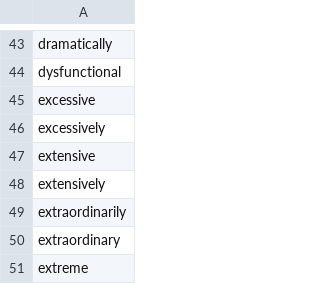
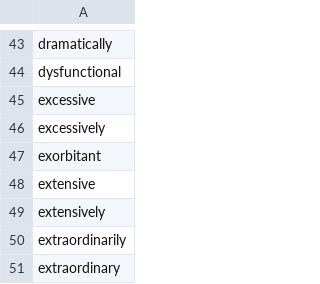
Before and after one commit to clulab/eidos, a TSV file: src/main/resources/org/clulab/wm/eidos/lexicons/Quantifier.tsv, drawn as a sheet; only a part is shown, gaps mark what is left out; the shorter side is filled out with more unchanged rows; the diff names each change by its address in the sheet, - before the commit and + after, or states it on an @@ line.

```diff
--- a/src/main/resources/org/clulab/wm/eidos/lexicons/Quantifier.tsv
+++ b/src/main/resources/org/clulab/wm/eidos/lexicons/Quantifier.tsv
+row 47: exorbitant
```
Also changed, not shown: 3 other files.
